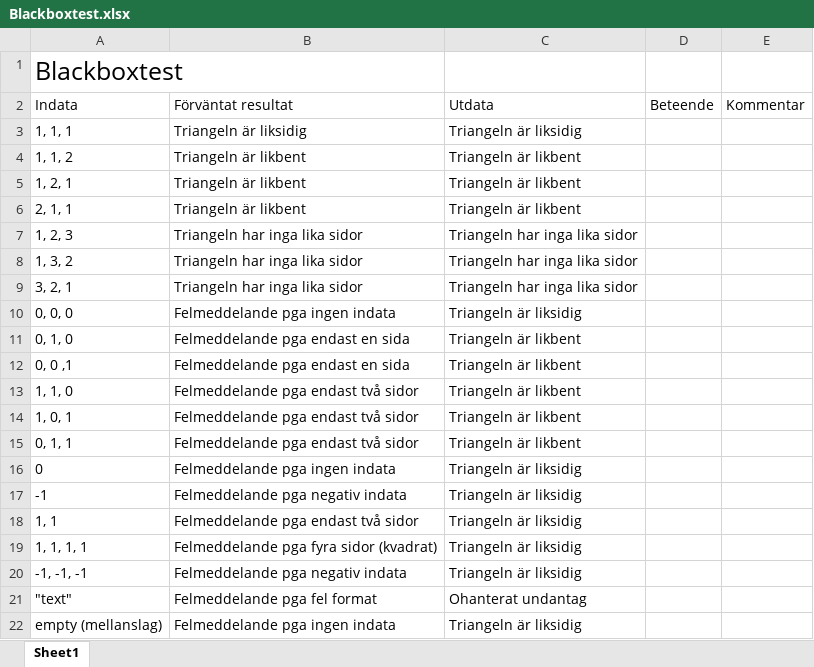
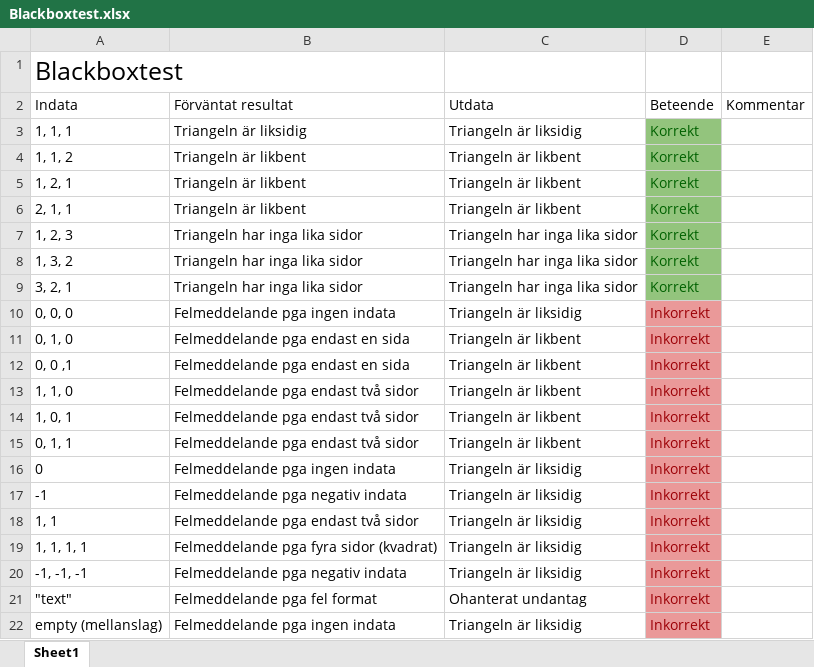
Before and after one commit to kl222kc/Uppgift-1, an Excel workbook: Blackboxtest.xlsx, sheet Sheet1, drawn as a sheet; values as stored, in another font and other column widths than the file's, no borders; the diff names each change by its address in the sheet, - before the commit and + after, or states it on an @@ line.

Commit message:
Blackbox testfall utfall

```diff
--- a/Blackboxtest.xlsx (sheet Sheet1)
+++ b/Blackboxtest.xlsx (sheet Sheet1)
-D3:D9: (empty)
+D3:D9: Korrekt
-D3:D9 fill: none
+D3:D9 fill: #93C47D
-D10:D22: (empty)
+D10:D22: Inkorrekt
-D10:D22 fill: none
+D10:D22 fill: #EA9999
```
